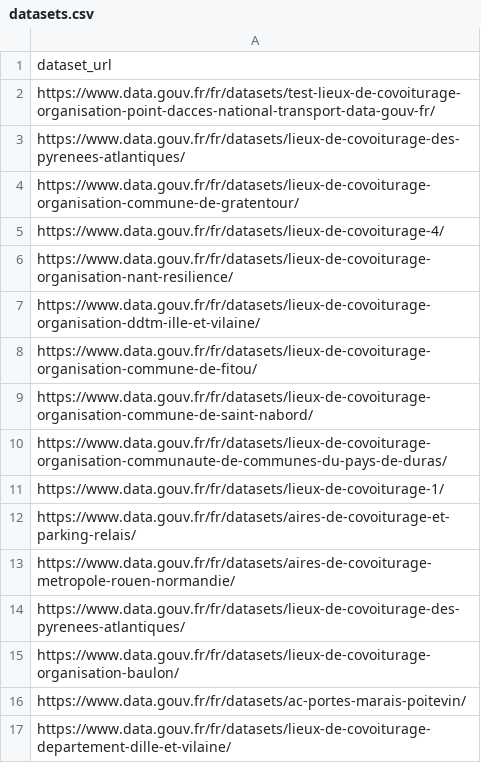
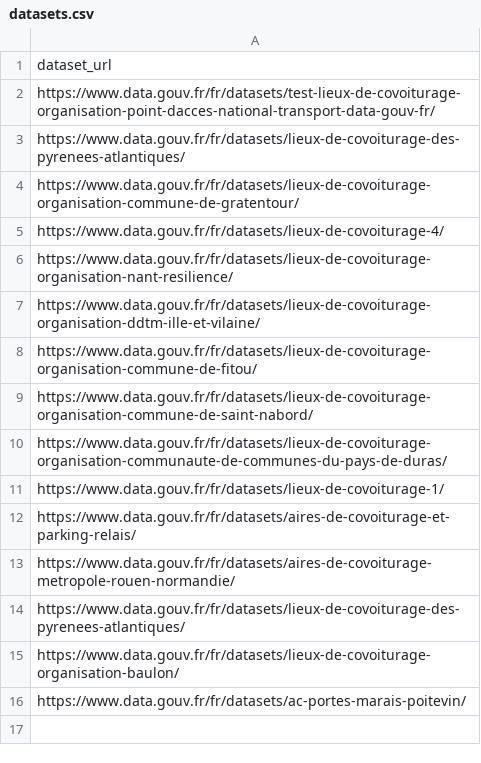
Before and after one commit to etalab/transport-base-nationale-covoiturage, a CSV file: datasets.csv, drawn as a sheet.

Commit message:
Update datasets.csv
Suppression du doublon

```diff
--- a/datasets.csv
+++ b/datasets.csv
@@ -16,2 +16 @@ https://www.data.gouv.fr/fr/datasets/lieux-de-covoiturage-organisation-baulon/
 https://www.data.gouv.fr/fr/datasets/ac-portes-marais-poitevin/
-https://www.data.gouv.fr/fr/datasets/lieux-de-covoiturage-departement-dille-et-vilaine/
```
